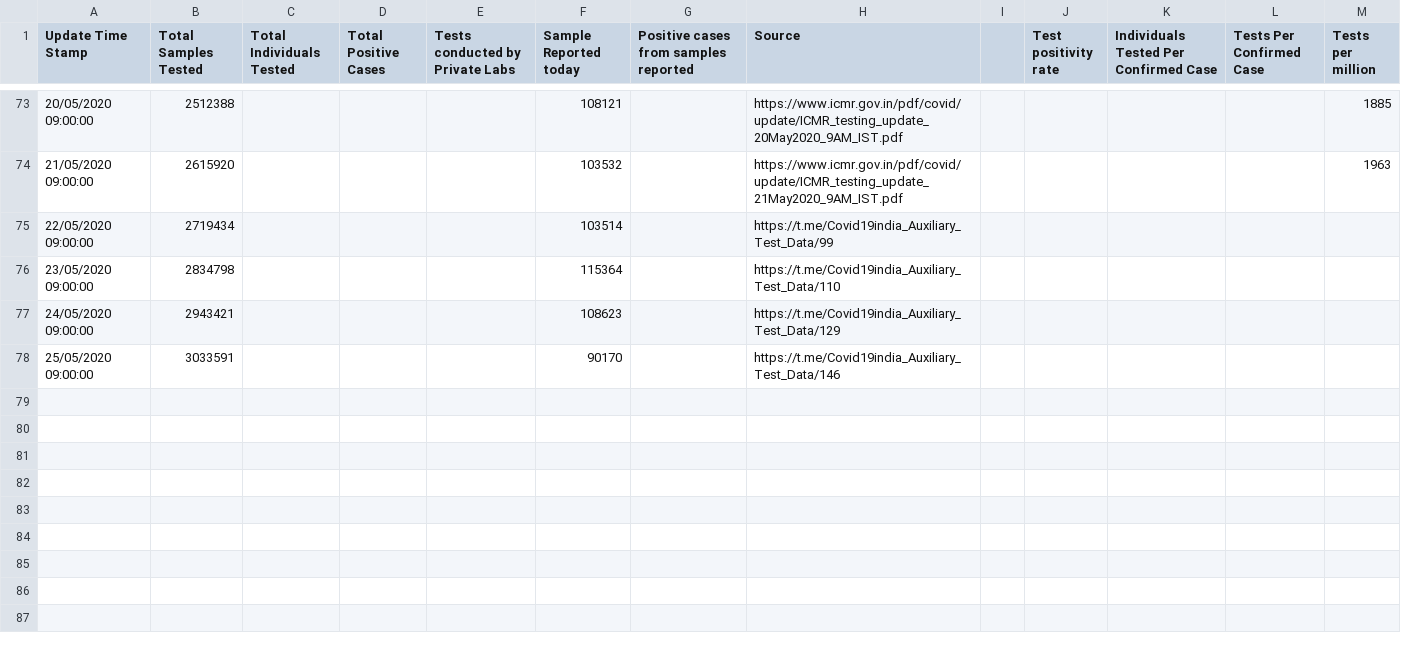
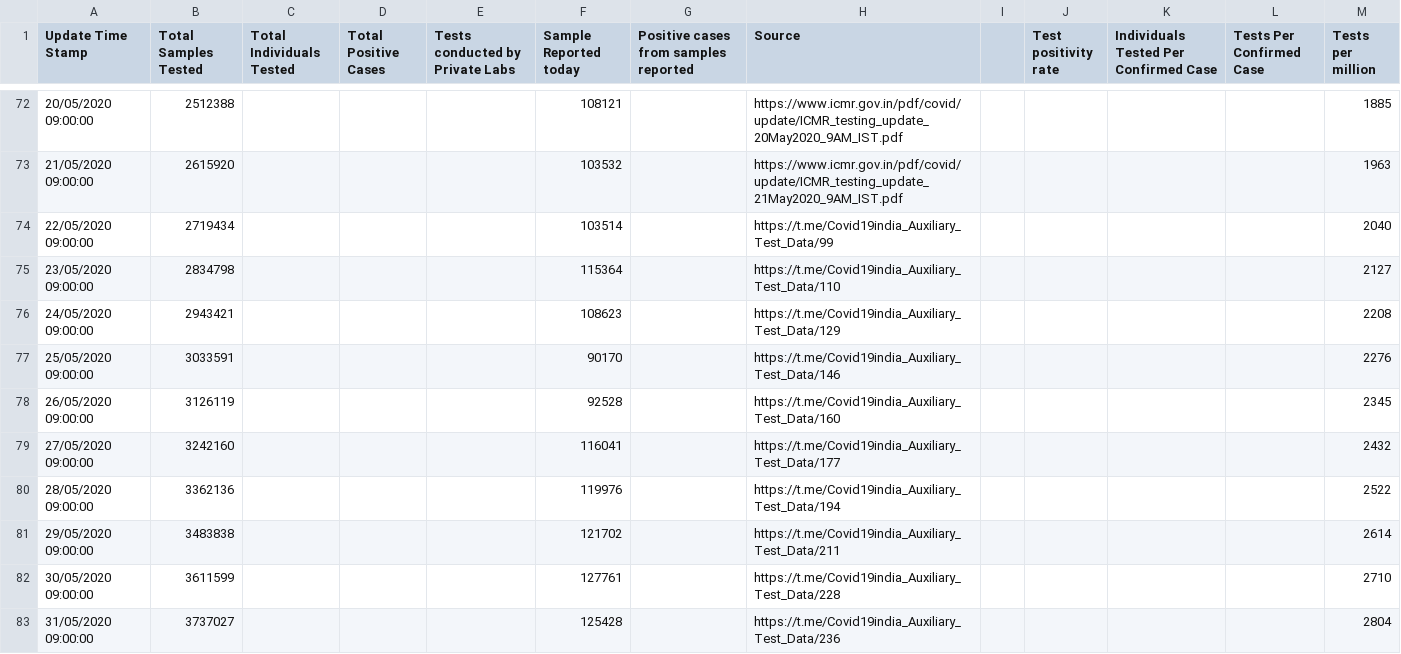
Before and after one commit to vegaonline/vegaCovid19, a CSV file: DATASET/APIcovid19indiaorg/CSV/tested_numbers_icmr_data.csv, drawn as a sheet; only a part is shown, gaps mark what is left out; the diff covers the shown part only.

```diff
--- a/DATASET/APIcovid19indiaorg/CSV/tested_numbers_icmr_data.csv
+++ b/DATASET/APIcovid19indiaorg/CSV/tested_numbers_icmr_data.csv
@@ -74,5 +73,11 @@ Update Time Stamp,Total Samples Tested,Total Individuals Tested,Total Positive C
 21/05/2020 09:00:00,2615920,,,,103532,,https://www.icmr.gov.in/pdf/covid/update/ICMR_testing_update_21May2020_9AM_IST.pdf,,,,,1963
-22/05/2020 09:00:00,2719434,,,,103514,,https://t.me/Covid19india_Auxiliary_Test_Data/99,,,,,
-23/05/2020 09:00:00,2834798,,,,115364,,https://t.me/Covid19india_Auxiliary_Test_Data/110,,,,,
-24/05/2020 09:00:00,2943421,,,,108623,,https://t.me/Covid19india_Auxiliary_Test_Data/129,,,,,
-25/05/2020 09:00:00,3033591,,,,90170,,https://t.me/Covid19india_Auxiliary_Test_Data/146,,,,,
+22/05/2020 09:00:00,2719434,,,,103514,,https://t.me/Covid19india_Auxiliary_Test_Data/99,,,,,2040
+23/05/2020 09:00:00,2834798,,,,115364,,https://t.me/Covid19india_Auxiliary_Test_Data/110,,,,,2127
+24/05/2020 09:00:00,2943421,,,,108623,,https://t.me/Covid19india_Auxiliary_Test_Data/129,,,,,2208
+25/05/2020 09:00:00,3033591,,,,90170,,https://t.me/Covid19india_Auxiliary_Test_Data/146,,,,,2276
+26/05/2020 09:00:00,3126119,,,,92528,,https://t.me/Covid19india_Auxiliary_Test_Data/160,,,,,2345
+27/05/2020 09:00:00,3242160,,,,116041,,https://t.me/Covid19india_Auxiliary_Test_Data/177,,,,,2432
+28/05/2020 09:00:00,3362136,,,,119976,,https://t.me/Covid19india_Auxiliary_Test_Data/194,,,,,2522
+29/05/2020 09:00:00,3483838,,,,121702,,https://t.me/Covid19india_Auxiliary_Test_Data/211,,,,,2614
+30/05/2020 09:00:00,3611599,,,,127761,,https://t.me/Covid19india_Auxiliary_Test_Data/228,,,,,2710
+31/05/2020 09:00:00,3737027,,,,125428,,https://t.me/Covid19india_Auxiliary_Test_Data/236,,,,,2804
```
Also changed, not shown: 10 added rows and 1 removed row elsewhere in this file, DATASET/APIcovid19indiaorg/CSV/OLDCSV/district_wise.csv, DATASET/APIcovid19indiaorg/CSV/OLDCSV/state_wise_daily.csv, 19 other files.
